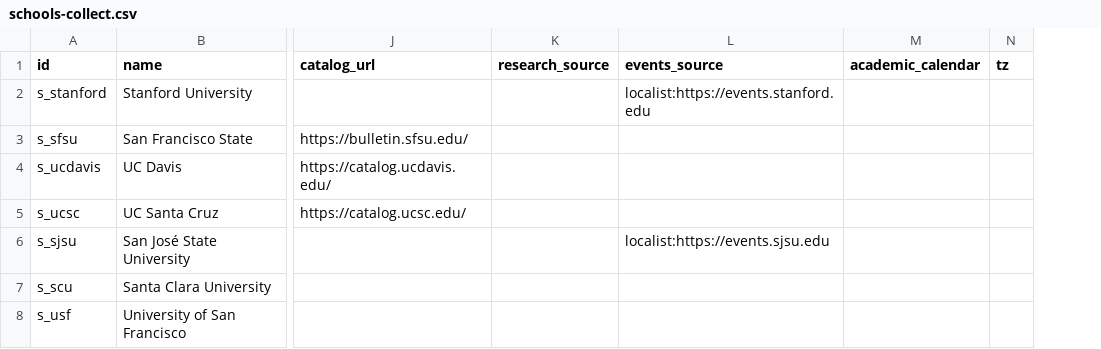
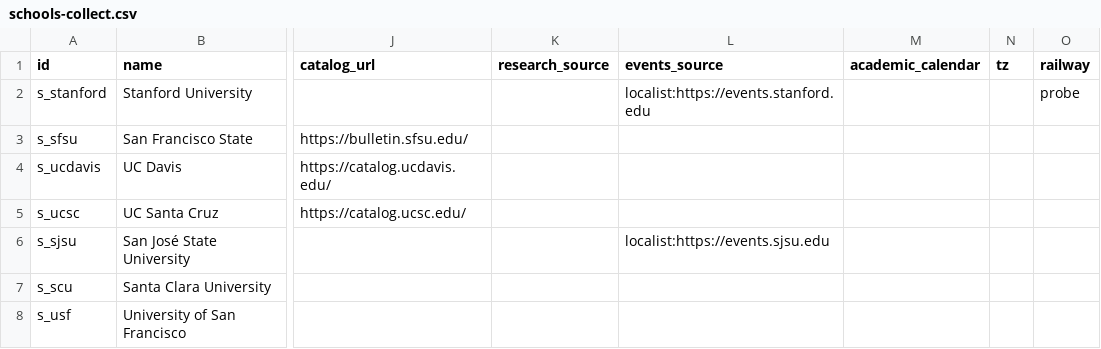
Before and after one commit to chaeyeon573/lumi, a CSV file: server/data/schools-collect.csv, drawn as a sheet; only a part is shown, gaps mark what is left out; the diff names each change by its address in the sheet, - before the commit and + after, or states it on an @@ line.

```diff
--- a/server/data/schools-collect.csv
+++ b/server/data/schools-collect.csv
+column O (railway), row 2: probe
```
Also changed, not shown: 15 other files.
